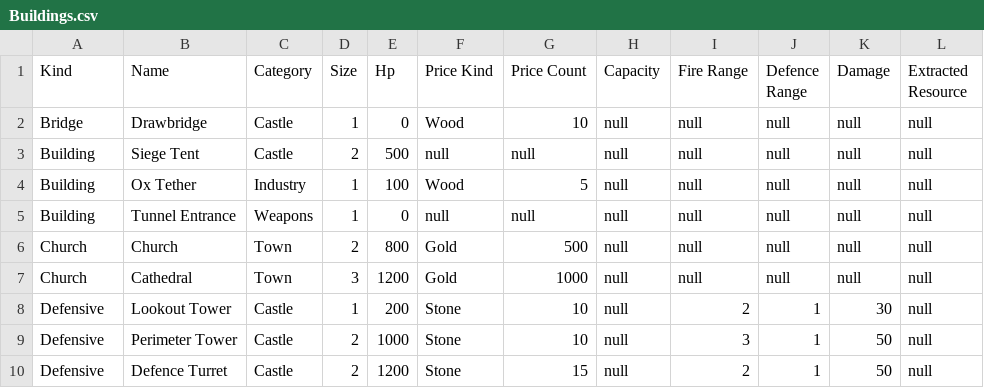
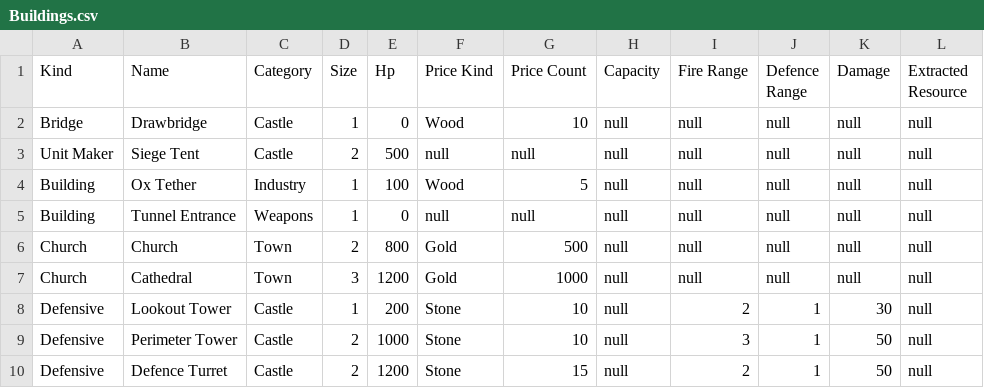
Before and after one commit to sahand-es/stronghold, a CSV file: Stronghold/src/main/resources/Buildings.csv, drawn as a sheet; only a part is shown.

```diff
--- a/Stronghold/src/main/resources/Buildings.csv
+++ b/Stronghold/src/main/resources/Buildings.csv
@@ -2,3 +2,3 @@ Kind,Name,Category,Size,Hp,Price Kind,Price Count,Capacity,Fire Range,Defence Ra
 Bridge,Drawbridge,Castle,1,0,Wood,10,null,null,null,null,null
-Building,Siege Tent,Castle,2,500,null,null,null,null,null,null,null
+Unit Maker,Siege Tent,Castle,2,500,null,null,null,null,null,null,null
 Building,Ox Tether,Industry,1,100,Wood,5,null,null,null,null,null
```
Also changed, not shown: 4 other files.
